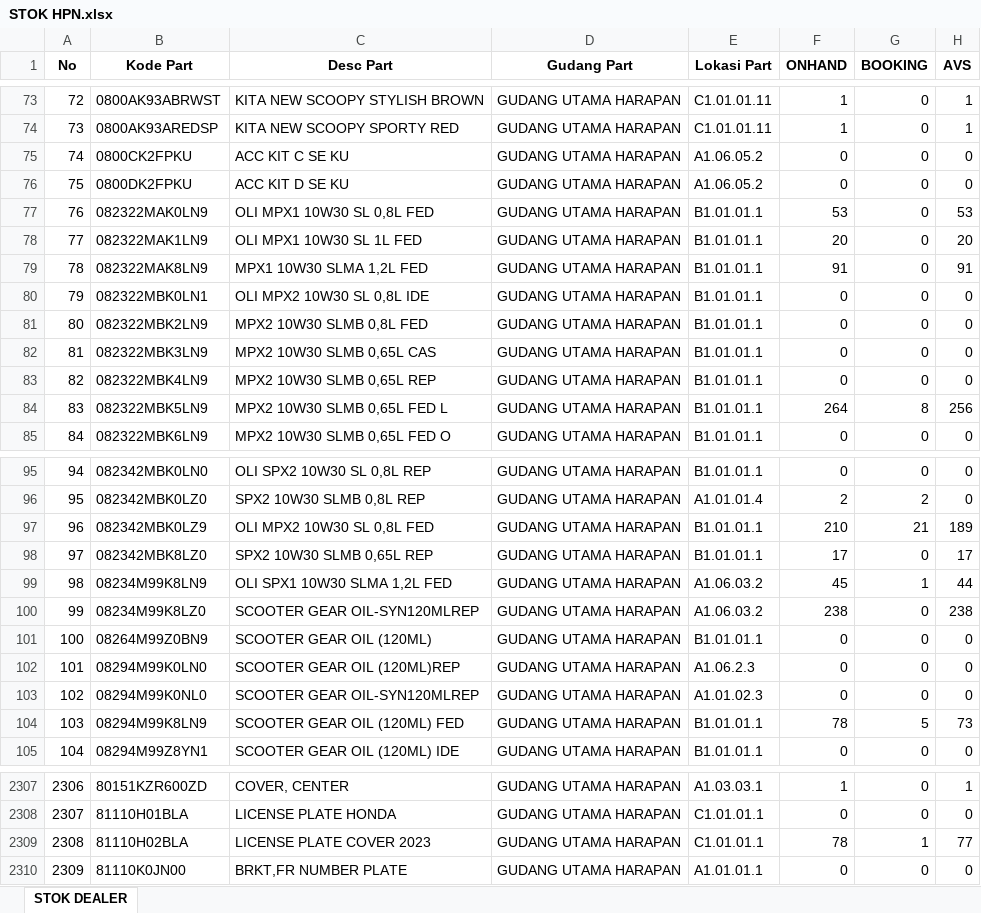
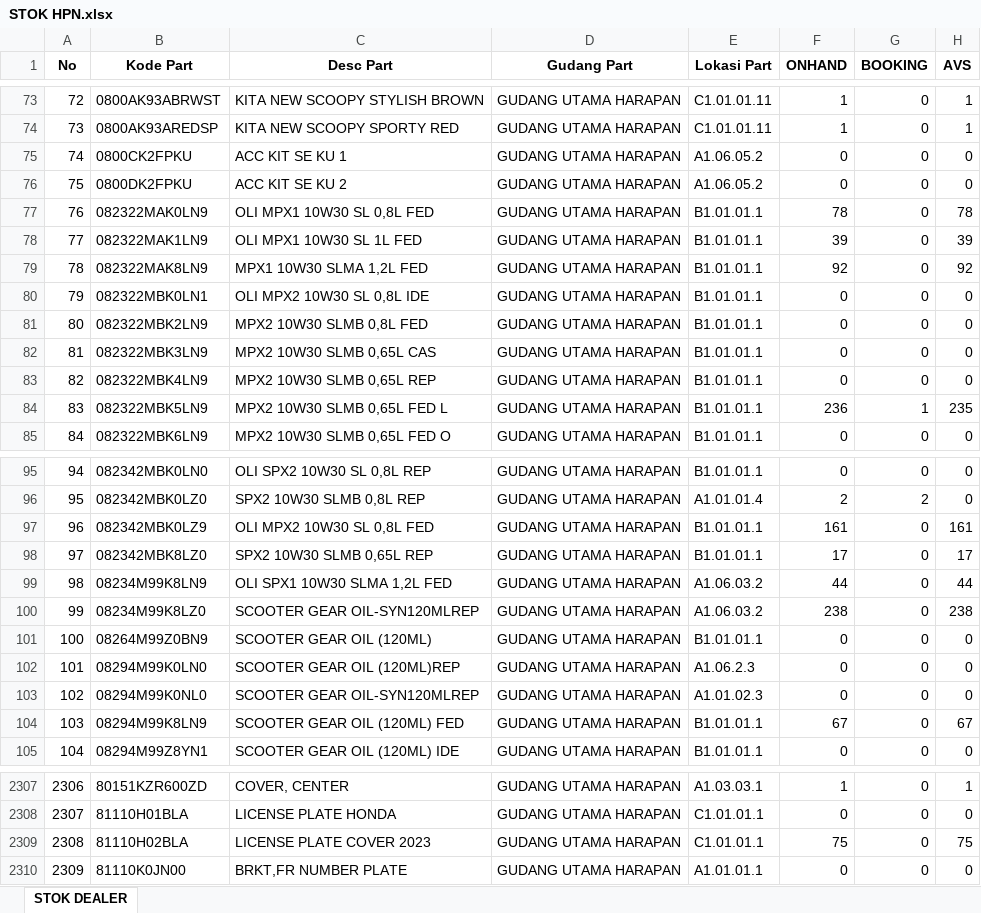
Before and after one commit to suwandakurnia/HILPSD, an Excel workbook: STOK DEALER/STOK HPN.xlsx, sheet STOK DEALER, drawn as a sheet; only a part is shown, gaps mark what is left out; values as stored, in another font and other column widths than the file's, no borders; the diff covers the shown part only; the diff names each change by its address in the sheet, - before the commit and + after, or states it on an @@ line.

Commit message:
Add files via upload

```diff
--- a/STOK DEALER/STOK HPN.xlsx (sheet STOK DEALER)
+++ b/STOK DEALER/STOK HPN.xlsx (sheet STOK DEALER)
-C75 (Desc Part): ACC KIT C SE KU
+C75 (Desc Part): ACC KIT SE KU 1
-C76 (Desc Part): ACC KIT D SE KU
+C76 (Desc Part): ACC KIT SE KU 2
-F77 (ONHAND): 53
+F77 (ONHAND): 78
-H77 (AVS): 53
+H77 (AVS): 78
-F78 (ONHAND): 20
+F78 (ONHAND): 39
-H78 (AVS): 20
+H78 (AVS): 39
-F79 (ONHAND): 91
+F79 (ONHAND): 92
-H79 (AVS): 91
+H79 (AVS): 92
-F84 (ONHAND): 264
+F84 (ONHAND): 236
-G84 (BOOKING): 8
+G84 (BOOKING): 1
-H84 (AVS): 256
+H84 (AVS): 235
-F97 (ONHAND): 210
+F97 (ONHAND): 161
-G97 (BOOKING): 21
+G97 (BOOKING): 0
-H97 (AVS): 189
+H97 (AVS): 161
-F99 (ONHAND): 45
+F99 (ONHAND): 44
-G99 (BOOKING): 1
+G99 (BOOKING): 0
-F104 (ONHAND): 78
+F104 (ONHAND): 67
-G104 (BOOKING): 5
+G104 (BOOKING): 0
-H104 (AVS): 73
+H104 (AVS): 67
-F2309 (ONHAND): 78
+F2309 (ONHAND): 75
-G2309 (BOOKING): 1
+G2309 (BOOKING): 0
-H2309 (AVS): 77
+H2309 (AVS): 75
```
Also changed, not shown: 16 edited cells elsewhere in this sheet.
